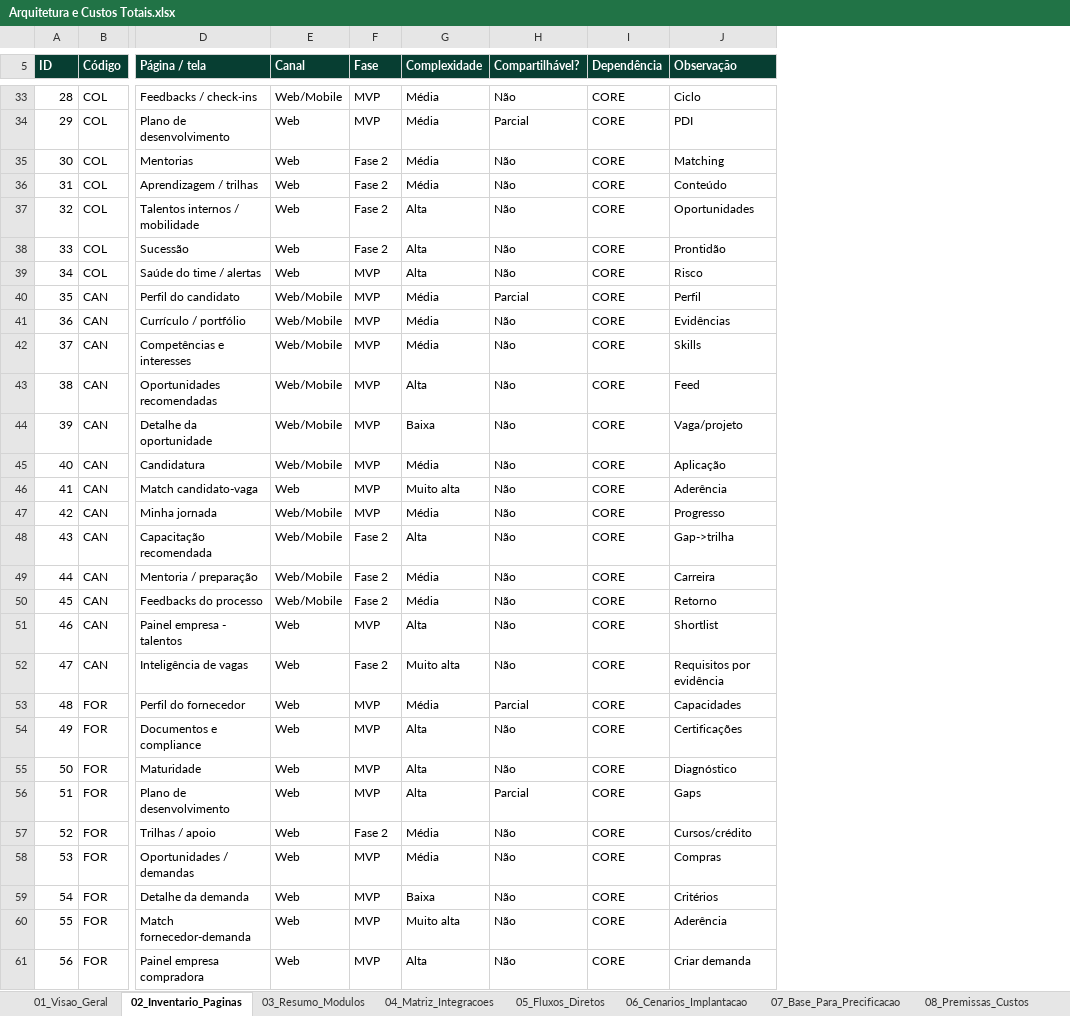
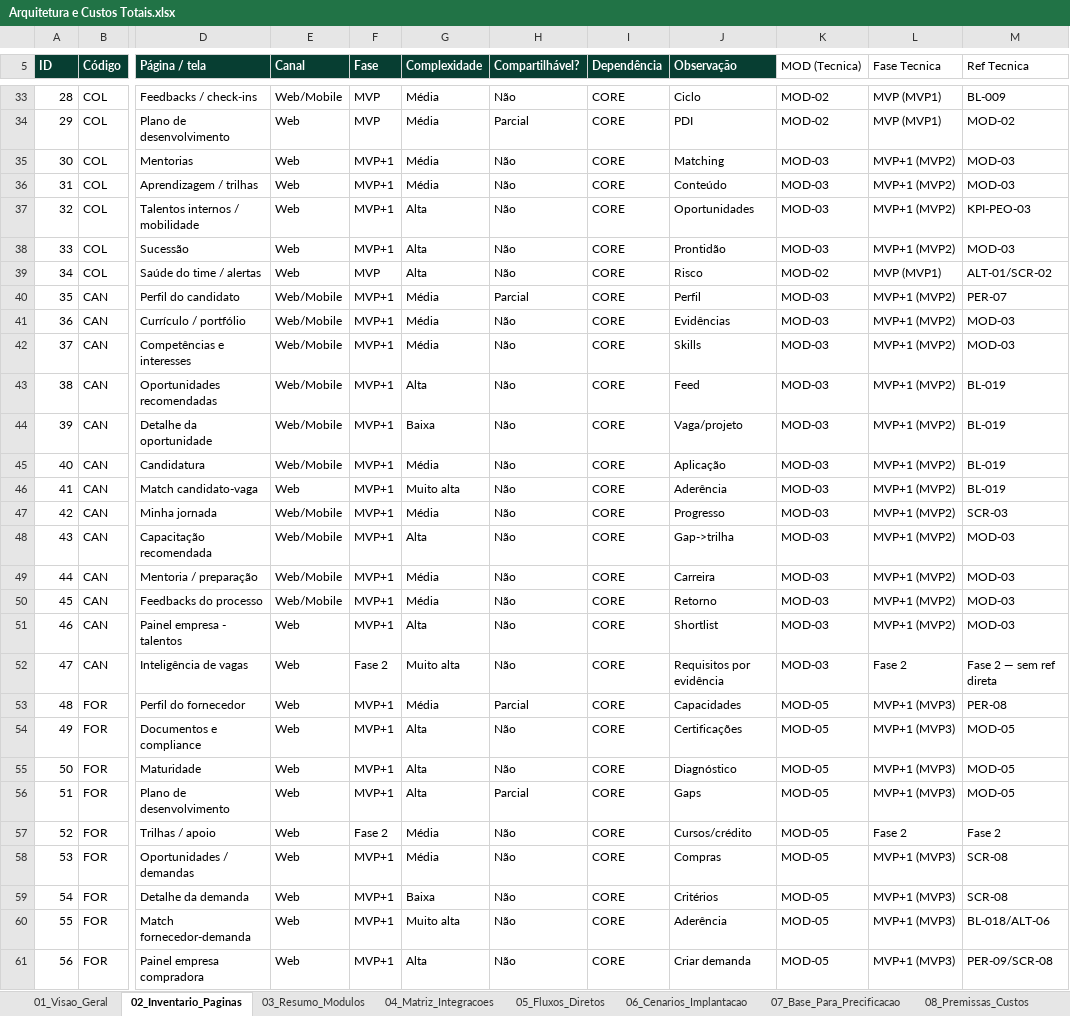
Before and after one commit to pratofeitoo/the-new-hub-proj-dev-2, an Excel workbook: 02-review/03-visao-plataforma/Financeiro/Projeção de arquitetura e custos - Plataforma/fontes/Arquitetura e Custos Totais.xlsx, sheet 02_Inventario_Paginas, drawn as a sheet; only a part is shown, gaps mark what is left out; values as stored, in another font and other column widths than the file's, no borders; conditional formats not drawn; the diff covers the shown part only; the diff names each change by its address in the sheet, - before the commit and + after, or states it on an @@ line.

Commit message:
docs(financeiro): reconcile Arquitetura e Custos to Tecnica source of truth
- 111 telas (96 + 15 new incl. CUST/MOD-04 Clientes e Receita)
- MVP/MVP+1/Fase 2 phases, MOD/FaseTecnica/RefTecnica traceability
- Matrix, scenarios (+Piloto Monks), flows re-keyed to MOD-01..08
- Expected CAPEX R.63M (MVP 2.37M/MVP+1 1.72M/Fase2 2.54M)
- Add progress log 2026-09-23

```diff
--- a/02-review/03-visao-plataforma/Financeiro/Projeção de arquitetura e custos - Plataforma/fontes/Arquitetura e Custos Totais.xlsx (sheet 02_Inventario_Paginas)
+++ b/02-review/03-visao-plataforma/Financeiro/Projeção de arquitetura e custos - Plataforma/fontes/Arquitetura e Custos Totais.xlsx (sheet 02_Inventario_Paginas)
+column K (MOD (Tecnica)), rows 33-61: MOD-02 | MOD-02 | MOD-03 | MOD-03 | MOD-03 | MOD-03 | MOD-02 | MOD-03 | MOD-03 | MOD-03 | MOD-03 | MOD-03 | MOD-03 | MOD-03 | MOD-03 | MOD-03 | MOD-03 | MOD-03 | MOD-03 | MOD-03 | MOD-05 | MOD-05 | MOD-05 | MOD-05 | MOD-05 | MOD-05 | MOD-05 | MOD-05 | MOD-05
+column L (Fase Tecnica), rows 33-61: MVP (MVP1) | MVP (MVP1) | MVP+1 (MVP2) | MVP+1 (MVP2) | MVP+1 (MVP2) | MVP+1 (MVP2) | MVP (MVP1) | MVP+1 (MVP2) | MVP+1 (MVP2) | MVP+1 (MVP2) | MVP+1 (MVP2) | MVP+1 (MVP2) | MVP+1 (MVP2) | MVP+1 (MVP2) | MVP+1 (MVP2) | MVP+1 (MVP2) | MVP+1 (MVP2) | MVP+1 (MVP2) | MVP+1 (MVP2) | Fase 2 | MVP+1 (MVP3) | MVP+1 (MVP3) | MVP+1 (MVP3) | MVP+1 (MVP3) | Fase 2 | MVP+1 (MVP3) | MVP+1 (MVP3) | MVP+1 (MVP3) | MVP+1 (MVP3)
+column M (Ref Tecnica), rows 33-61: BL-009 | MOD-02 | MOD-03 | MOD-03 | KPI-PEO-03 | MOD-03 | ALT-01/SCR-02 | PER-07 | MOD-03 | MOD-03 | BL-019 | BL-019 | BL-019 | BL-019 | SCR-03 | MOD-03 | MOD-03 | MOD-03 | MOD-03 | Fase 2 — sem ref direta | PER-08 | MOD-05 | MOD-05 | MOD-05 | Fase 2 | SCR-08 | SCR-08 | BL-018/ALT-06 | PER-09/SCR-08
-F35:F38 (Fase): Fase 2
+F35:F38 (Fase): MVP+1
-F40:F47 (Fase): MVP
+F40:F47 (Fase): MVP+1
-F48:F50 (Fase): Fase 2
+F48:F50 (Fase): MVP+1
-F51 (Fase): MVP
+F51 (Fase): MVP+1
-F53:F56 (Fase): MVP
+F53:F56 (Fase): MVP+1
-F58:F61 (Fase): MVP
+F58:F61 (Fase): MVP+1
```
Also changed, not shown: 15 added rows, 27 edited cells and cell formats elsewhere in this sheet, sheet 09_Estimativa_96_Telas, sheet 11_OPEX_Mensal, sheet 10_CAPEX_por_Modulo, sheet 04_Matriz_Integracoes, sheet 06_Cenarios_Implantacao, sheet 12_Dashboard_Custos, 5 more sheets, charts or pictures, 1 other file.
